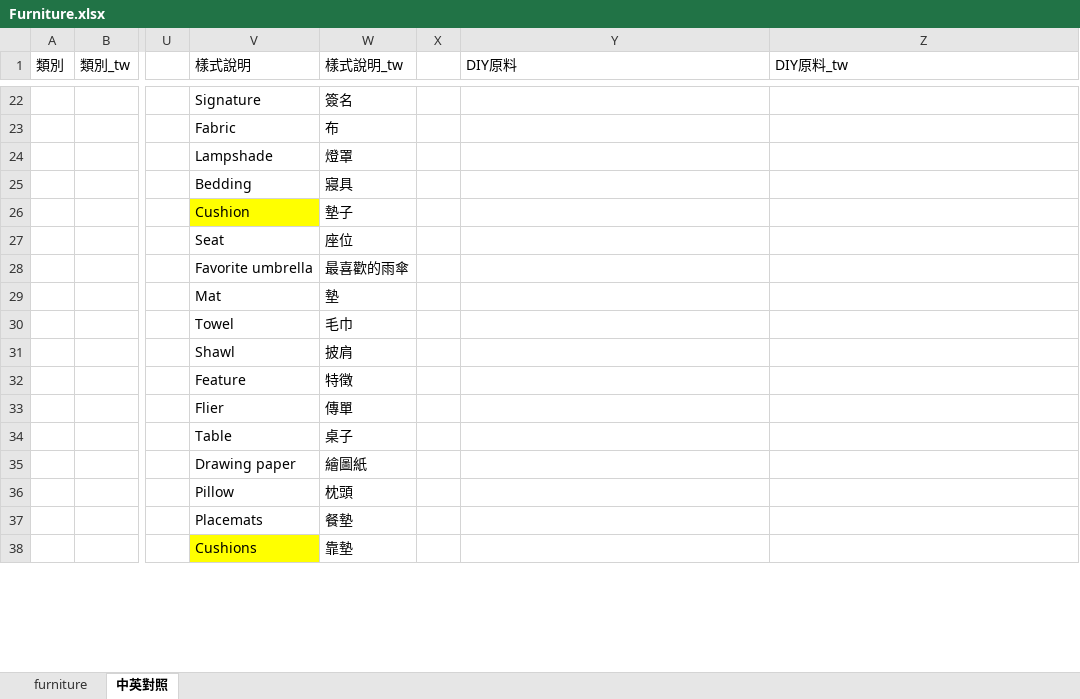
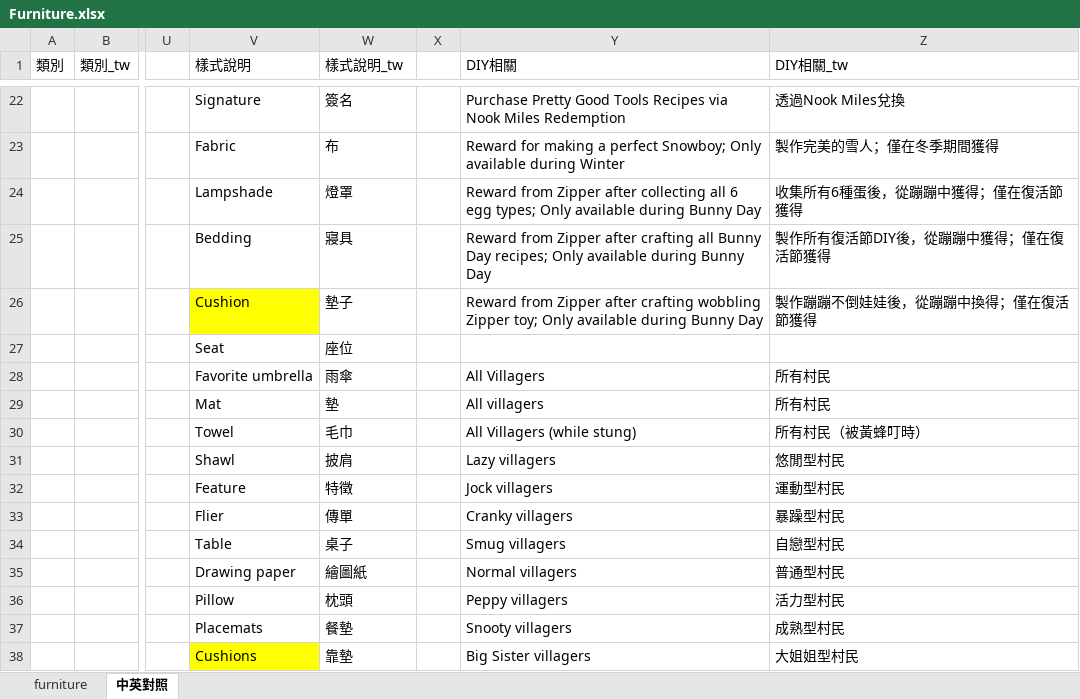
Before and after one commit to HuskyHsu/NookAssets, an Excel workbook: tempData/Furniture.xlsx, sheet 中英對照, drawn as a sheet; only a part is shown, gaps mark what is left out; values as stored, in another font and other column widths than the file's, no borders; the diff covers the shown part only; the diff names each change by its address in the sheet, - before the commit and + after, or states it on an @@ line.

```diff
--- a/tempData/Furniture.xlsx (sheet 中英對照)
+++ b/tempData/Furniture.xlsx (sheet 中英對照)
-Y1: DIY原料
+Y1: DIY相關
-Z1: DIY原料_tw
+Z1: DIY相關_tw
-Y22 (DIY相關): (empty)
+Y22 (DIY相關): Purchase Pretty Good Tools Recipes via Nook Miles Redemption
-Z22 (DIY相關_tw): (empty)
+Z22 (DIY相關_tw): 透過Nook Miles兌換
-Y23 (DIY相關): (empty)
+Y23 (DIY相關): Reward for making a perfect Snowboy; Only available during Winter
-Z23 (DIY相關_tw): (empty)
+Z23 (DIY相關_tw): 製作完美的雪人；僅在冬季期間獲得
-Y24 (DIY相關): (empty)
+Y24 (DIY相關): Reward from Zipper after collecting all 6 egg types; Only available during Bunny Day
-Z24 (DIY相關_tw): (empty)
+Z24 (DIY相關_tw): 收集所有6種蛋後，從蹦蹦中獲得；僅在復活節獲得
-Y25 (DIY相關): (empty)
+Y25 (DIY相關): Reward from Zipper after crafting all Bunny Day recipes; Only available during Bunny Day
-Z25 (DIY相關_tw): (empty)
+Z25 (DIY相關_tw): 製作所有復活節DIY後，從蹦蹦中獲得；僅在復活節獲得
-Y26 (DIY相關): (empty)
+Y26 (DIY相關): Reward from Zipper after crafting wobbling Zipper toy; Only available during Bunny Day
-Z26 (DIY相關_tw): (empty)
+Z26 (DIY相關_tw): 製作蹦蹦不倒娃娃後，從蹦蹦中換得；僅在復活節獲得
-W28 (樣式說明_tw): 最喜歡的雨傘
+W28 (樣式說明_tw): 雨傘
-Y28 (DIY相關): (empty)
+Y28 (DIY相關): All Villagers
-Z28:Z29 (DIY相關_tw): (empty)
+Z28:Z29 (DIY相關_tw): 所有村民
-Y29 (DIY相關): (empty)
+Y29 (DIY相關): All villagers
-Y30 (DIY相關): (empty)
+Y30 (DIY相關): All Villagers (while stung)
-Z30 (DIY相關_tw): (empty)
+Z30 (DIY相關_tw): 所有村民（被黃蜂叮時）
-Y31 (DIY相關): (empty)
+Y31 (DIY相關): Lazy villagers
-Z31 (DIY相關_tw): (empty)
+Z31 (DIY相關_tw): 悠閒型村民
-Y32 (DIY相關): (empty)
+Y32 (DIY相關): Jock villagers
-Z32 (DIY相關_tw): (empty)
+Z32 (DIY相關_tw): 運動型村民
-Y33 (DIY相關): (empty)
+Y33 (DIY相關): Cranky villagers
-Z33 (DIY相關_tw): (empty)
+Z33 (DIY相關_tw): 暴躁型村民
-Y34 (DIY相關): (empty)
+Y34 (DIY相關): Smug villagers
-Z34 (DIY相關_tw): (empty)
+Z34 (DIY相關_tw): 自戀型村民
-Y35 (DIY相關): (empty)
+Y35 (DIY相關): Normal villagers
-Z35 (DIY相關_tw): (empty)
+Z35 (DIY相關_tw): 普通型村民
-Y36 (DIY相關): (empty)
+Y36 (DIY相關): Peppy villagers
-Z36 (DIY相關_tw): (empty)
+Z36 (DIY相關_tw): 活力型村民
-Y37 (DIY相關): (empty)
+Y37 (DIY相關): Snooty villagers
-Z37 (DIY相關_tw): (empty)
+Z37 (DIY相關_tw): 成熟型村民
-Y38 (DIY相關): (empty)
+Y38 (DIY相關): Big Sister villagers
-Z38 (DIY相關_tw): (empty)
+Z38 (DIY相關_tw): 大姐姐型村民
```
Also changed, not shown: 112 edited cells elsewhere in this sheet, 3 other files.
